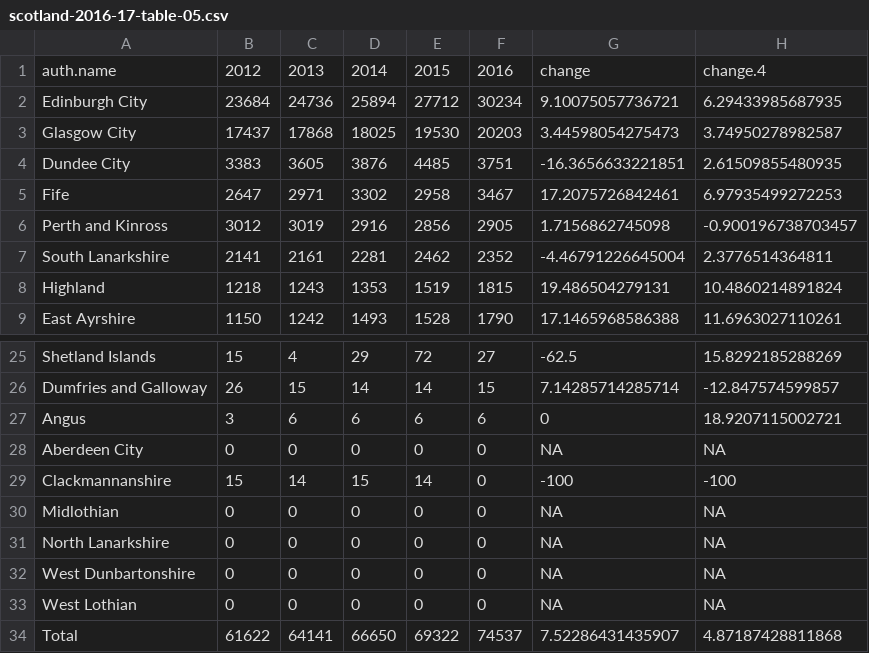
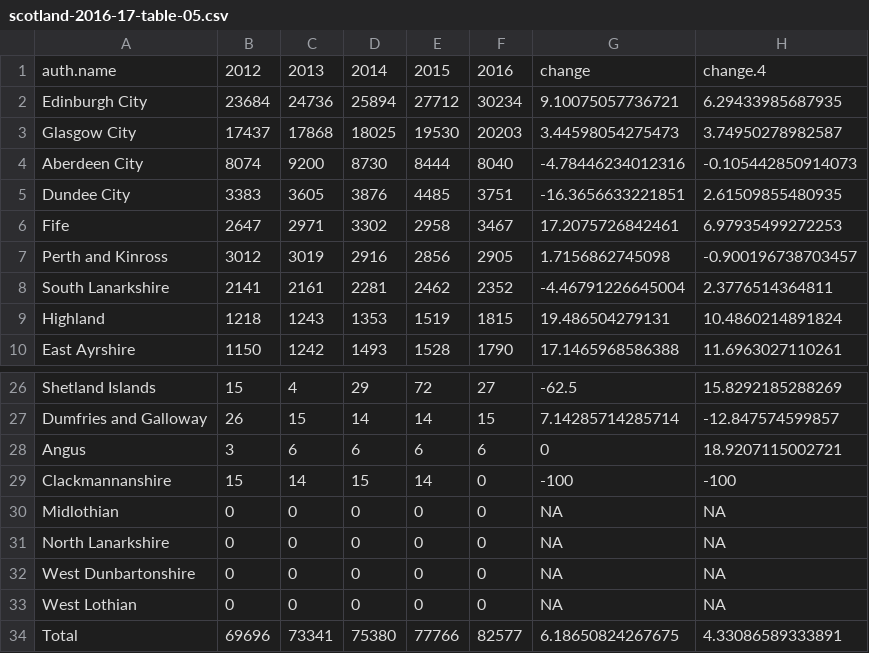
Before and after one commit to majazaloznik/2019-rac-parking, a CSV file: outputs/csv-tables/scotland-2016-17/scotland-2016-17-table-05.csv, drawn as a sheet; only a part is shown, gaps mark what is left out.

```diff
--- a/outputs/csv-tables/scotland-2016-17/scotland-2016-17-table-05.csv
+++ b/outputs/csv-tables/scotland-2016-17/scotland-2016-17-table-05.csv
@@ -3,2 +3,3 @@
 "Glasgow City",17437,17868,18025,19530,20203,3.44598054275473,3.74950278982587
+"Aberdeen City",8074,9200,8730,8444,8040,-4.78446234012316,-0.105442850914073
 "Dundee City",3383,3605,3876,4485,3751,-16.3656633221851,2.61509855480935
@@ -27,3 +28,2 @@
 "Angus",3,6,6,6,6,0,18.9207115002721
-"Aberdeen City",0,0,0,0,0,NA,NA
 "Clackmannanshire",15,14,15,14,0,-100,-100
@@ -33,2 +33,2 @@
 "West Lothian",0,0,0,0,0,NA,NA
-"Total",61622,64141,66650,69322,74537,7.52286431435907,4.87187428811868
+"Total",69696,73341,75380,77766,82577,6.18650824267675,4.33086589333891
```
Also changed, not shown: outputs/csv-tables/scotland-2016-17/scotland-2016-17-table-02.csv, outputs/csv-tables/scotland-2016-17/scotland-2016-17-table-07.csv, 50 other files.
